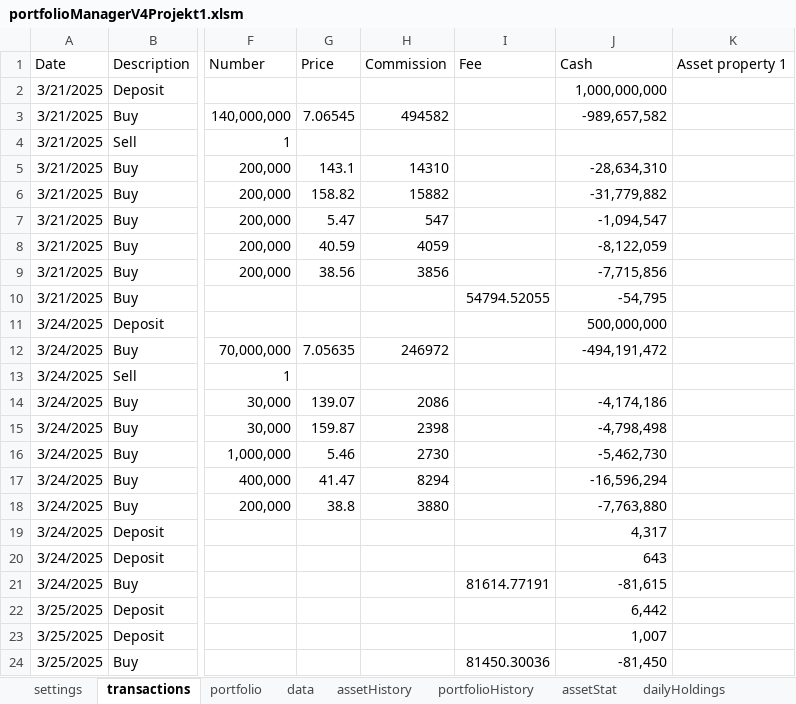
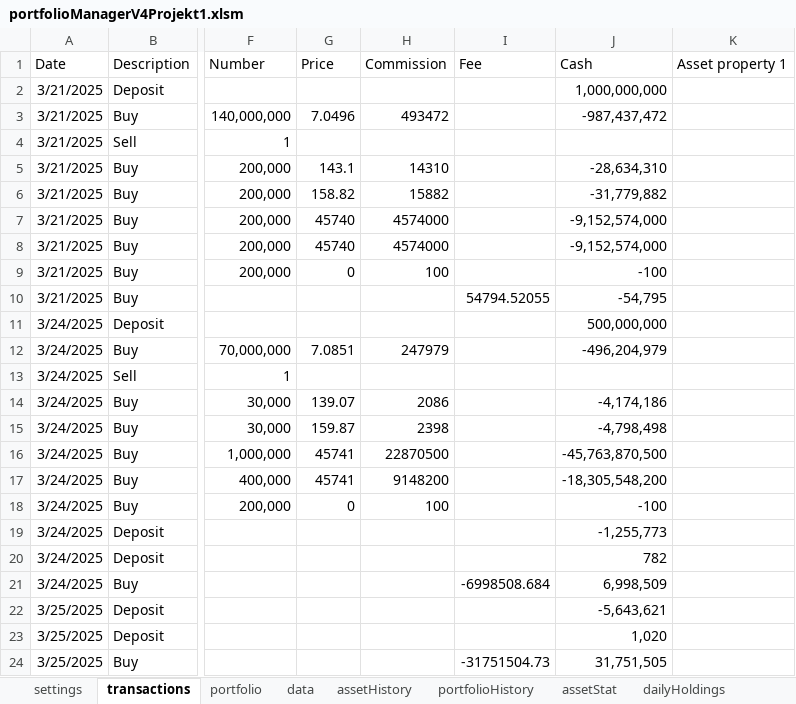
Before and after one commit to ErikssonWilliam/Portfolio-Management, an Excel workbook: Project 1/portfolioManagerV4Projekt1.xlsm, sheet transactions, drawn as a sheet; only a part is shown, gaps mark what is left out; values as stored, in another font and other column widths than the file's, no borders; the diff covers the shown part only; the diff names each change by its address in the sheet, - before the commit and + after, or states it on an @@ line.

```diff
--- a/Project 1/portfolioManagerV4Projekt1.xlsm (sheet transactions)
+++ b/Project 1/portfolioManagerV4Projekt1.xlsm (sheet transactions)
-G3: 7.06545
+G3: 7.0496
-H3: 494582
+H3: 493472
-J3: -989,657,582
+J3: -987,437,472
-G7: 5.47
+G7: 45740
-H7: 547
+H7: 4574000
-J7: -1,094,547
+J7: -9,152,574,000
-G8: 40.59
+G8: 45740
-H8: 4059
+H8: 4574000
-J8: -8,122,059
+J8: -9,152,574,000
-G9: 38.56
+G9: 0
-H9: 3856
+H9: 100
-J9: -7,715,856
+J9: -100
-G12: 7.05635
+G12: 7.0851
-H12: 246972
+H12: 247979
-J12: -494,191,472
+J12: -496,204,979
-G16: 5.46
+G16: 45741
-H16: 2730
+H16: 22870500
-J16: -5,462,730
+J16: -45,763,870,500
-G17: 41.47
+G17: 45741
-H17: 8294
+H17: 9148200
-J17: -16,596,294
+J17: -18,305,548,200
-G18: 38.8
+G18: 0
-H18: 3880
+H18: 100
-J18: -7,763,880
+J18: -100
-J19: 4,317
+J19: -1,255,773
-J20: 643
+J20: 782
-I21: 81614.77191
+I21: -6998508.684
-J21: -81,615
+J21: 6,998,509
-J22: 6,442
+J22: -5,643,621
-J23: 1,007
+J23: 1,020
-I24: 81450.30036
+I24: -31751504.73
-J24: -81,450
+J24: 31,751,505
```
Also changed, not shown: 10 edited cells and cell formats elsewhere in this sheet, sheet Calculations, sheet assetHistory, sheet Assets, sheet data, sheet portfolio, sheet Answer, 1 more sheet, charts or pictures, Project 3/portfolioManagerV4projekt3.xlsm, 1 other file.
